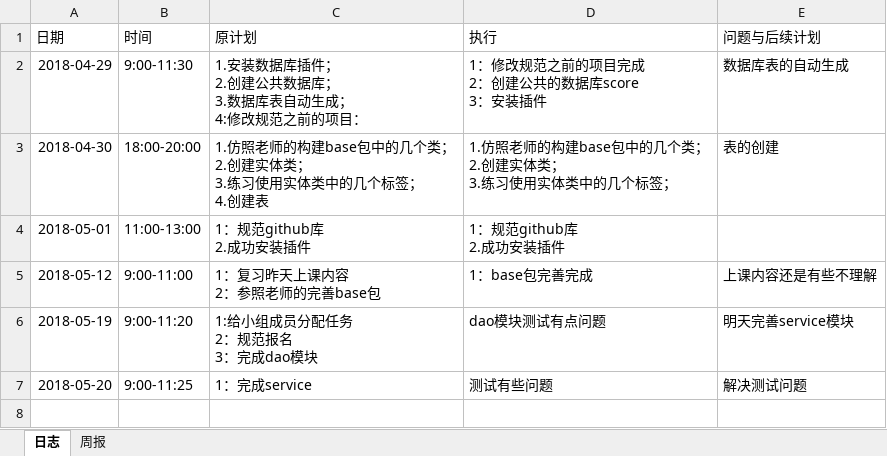
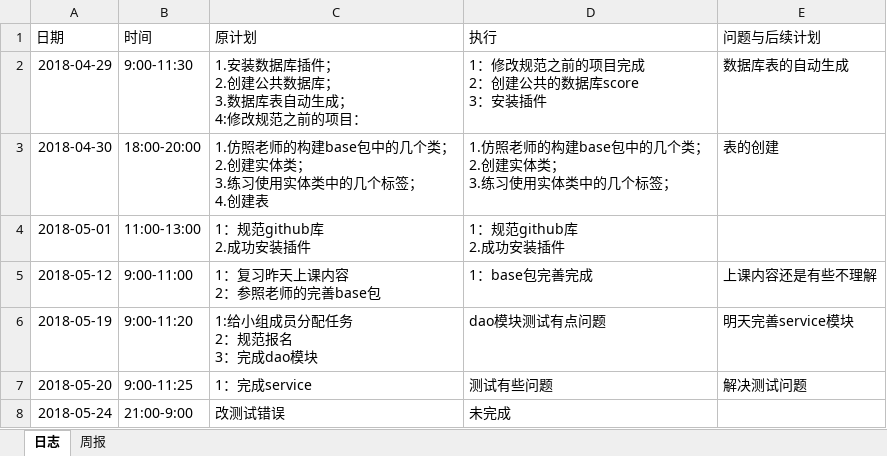
Before and after one commit to miss993/kkk, an Excel workbook: doc/log/log_201508030322_wangyudong.xlsx, sheet 日志, drawn as a sheet; values as stored, in another font and other column widths than the file's, no borders; the diff names each change by its address in the sheet, - before the commit and + after, or states it on an @@ line.

```diff
--- a/doc/log/log_201508030322_wangyudong.xlsx (sheet 日志)
+++ b/doc/log/log_201508030322_wangyudong.xlsx (sheet 日志)
+row 8: 2018-05-24 | 21:00-9:00 | 改测试错误 | 未完成
```
Also changed, not shown: 4 other files.
